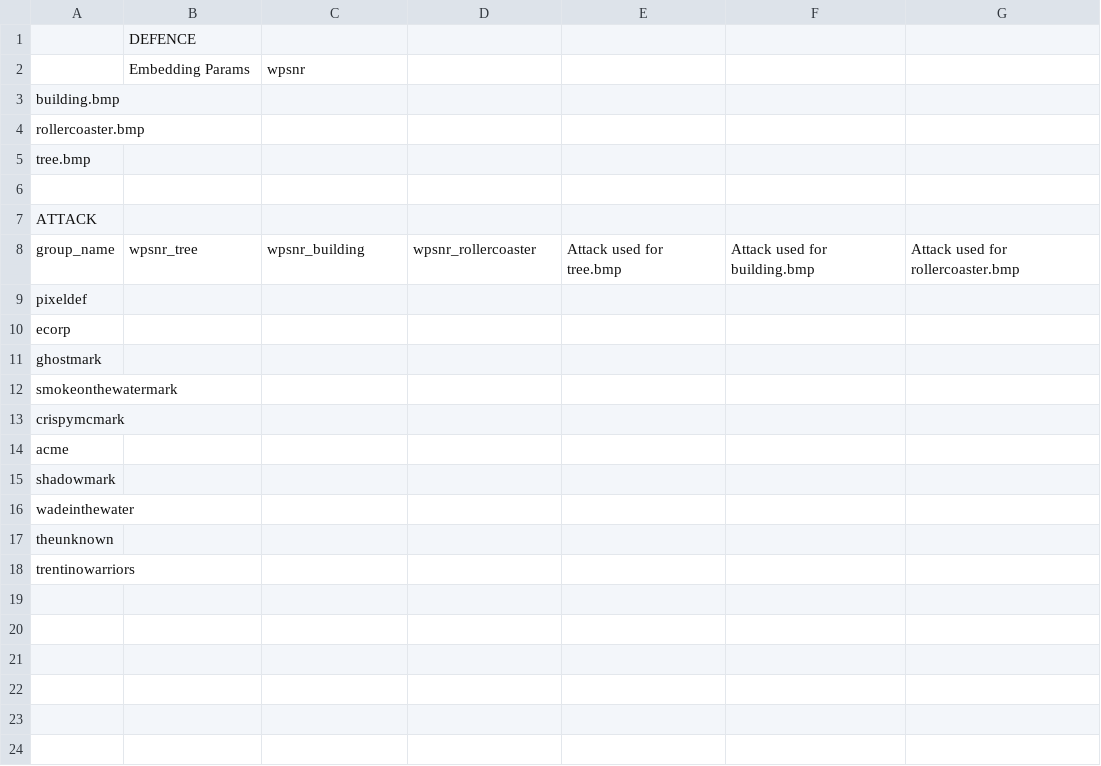
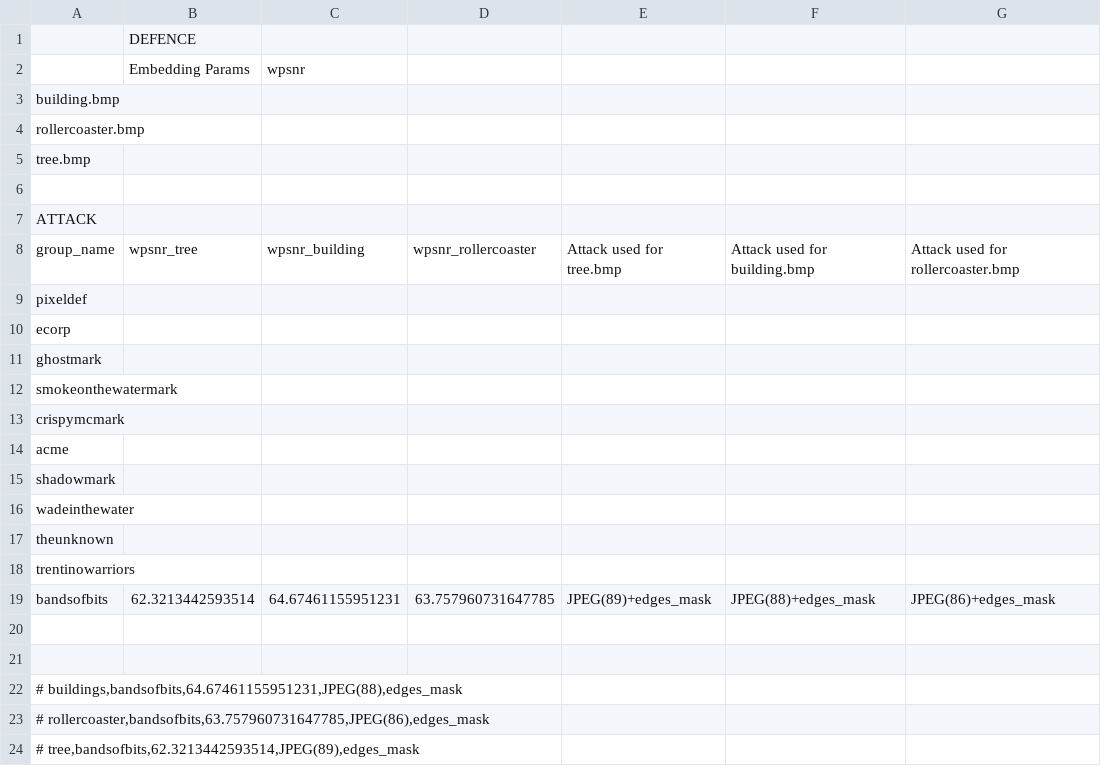
Before and after one commit to marcoff181/ctm, a CSV file: logger_off.csv, drawn as a sheet; the diff names each change by its address in the sheet, - before the commit and + after, or states it on an @@ line.

Commit message:
bandsofbits results

```diff
--- a/logger_off.csv
+++ b/logger_off.csv
+row 19: bandsofbits | 62.3213442593514 | 64.67461155951231 | 63.757960731647785 | JPEG(89)+edges_mask | JPEG(88)+edges_mask | JPEG(86)+edges_mask
+row 20: (empty)
+row 21: (empty)
+row 22: # buildings,bandsofbits,64.67461155951231,JPEG(88),edges_mask
+row 23: # rollercoaster,bandsofbits,63.757960731647785,JPEG(86),edges_mask
+row 24: # tree,bandsofbits,62.3213442593514,JPEG(89),edges_mask
```
